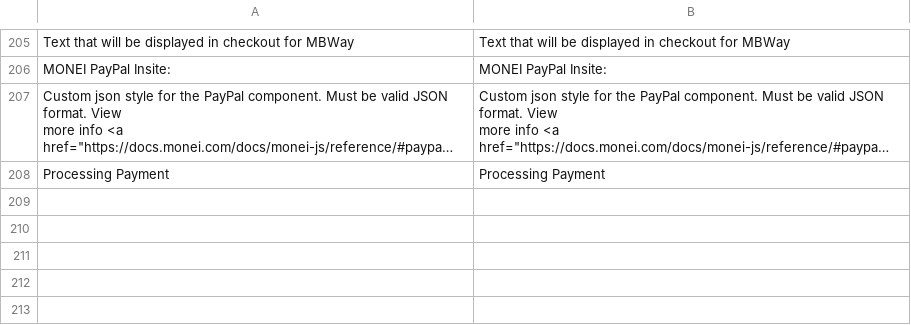
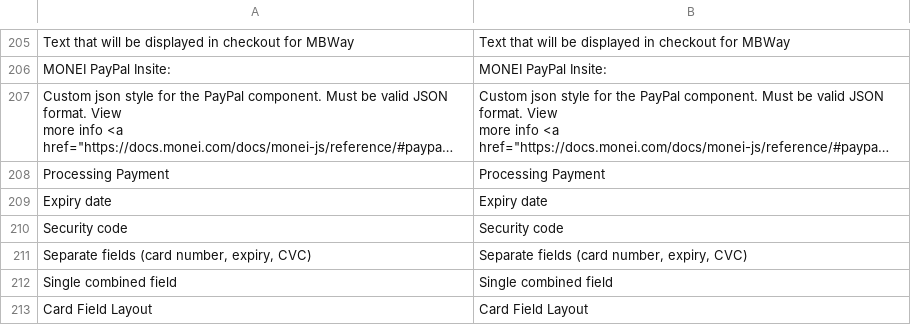
Before and after one commit to MONEI/MONEI-AdobeCommerce-Magento2, a CSV file: i18n/en_US.csv, drawn as a sheet; only a part is shown, gaps mark what is left out; long unchanged cells end in …; the diff names each change by its address in the sheet, - before the commit and + after, or states it on an @@ line.

Commit message:
feat: split card fields as the default layout
Renders card number, expiry and CVC as three fields using monei.CardGroup plus
the three presentation-only parts. amount and currency go on the group only -
a part throws when given either - and the parts are destroyed before the group.

Default is split, including for stores upgrading with no saved setting. That
changes the appearance of an existing checkout, which is deliberate; the single
combined field remains available under Card Field Layout.

Tokenisation moves to component.submit() for both layouts: a CardGroup rejects
monei.createToken with "Index is not registered".

The render guard keyed off the single input's container, which does not exist in
the split layout, so it now resolves the mount element per layout.

```diff
--- a/i18n/en_US.csv
+++ b/i18n/en_US.csv
+row 209: Expiry date | Expiry date
+row 210: Security code | Security code
+row 211: Separate fields (card number, expiry, CVC) | Separate fields (card number, expiry, CVC)
+row 212: Single combined field | Single combined field
+row 213: Card Field Layout | Card Field Layout
```
Also changed, not shown: 11 other files.
